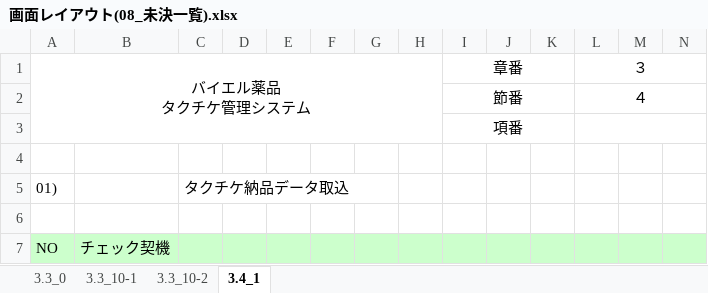
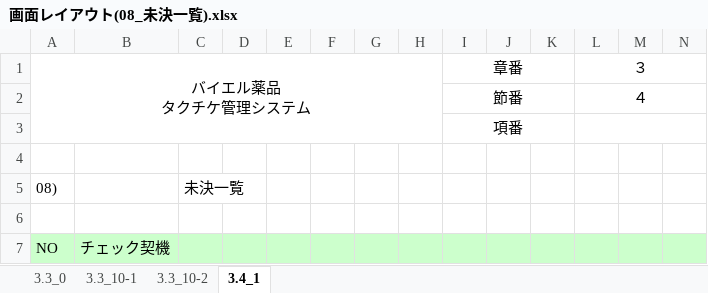
Before and after one commit to MakoYamada/pj_monolith, an Excel workbook: 60 タクチケ管理システム/20 開発資料/02.画面、帳票設計/画面レイアウト(08_未決一覧).xlsx, sheet 3.4_1, drawn as a sheet; only a part is shown; values as stored, in another font and other column widths than the file's, no borders; removed rows and columns are numbered as before the commit, all else as after; rows hold the shown columns only; the diff names each change by its address in the sheet, - before the commit and + after, or states it on an @@ line.

Commit message:
Vss2Git

```diff
--- a/60 タクチケ管理システム/20 開発資料/02.画面、帳票設計/画面レイアウト(08_未決一覧).xlsx (sheet 3.4_1)
+++ b/60 タクチケ管理システム/20 開発資料/02.画面、帳票設計/画面レイアウト(08_未決一覧).xlsx (sheet 3.4_1)
-row 5: 01) |  | タクチケ納品データ取込
+row 5: 08) |  | 未決一覧
```
